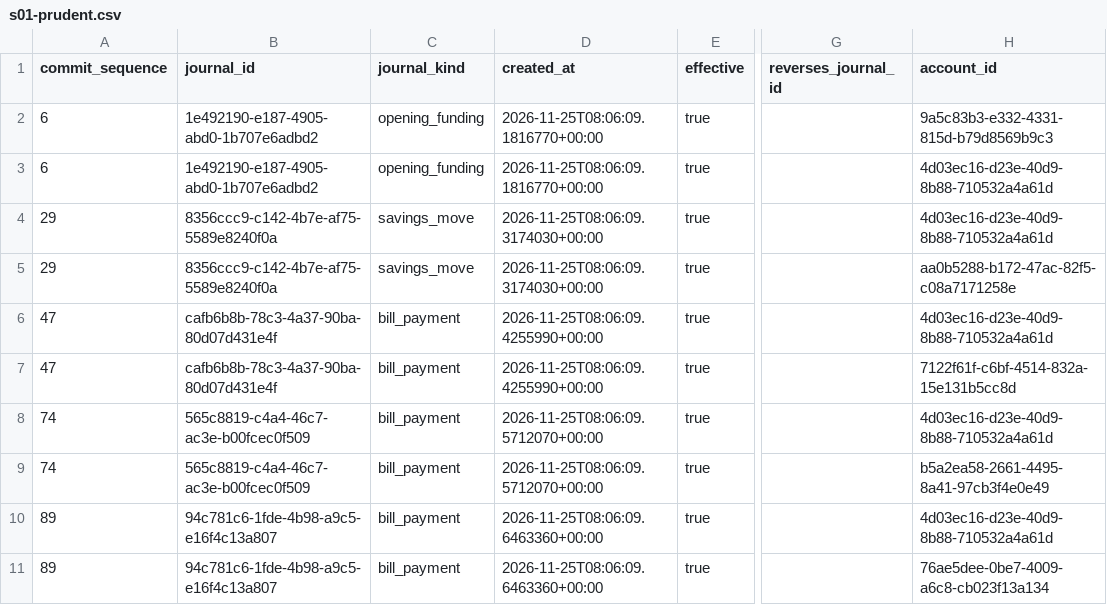
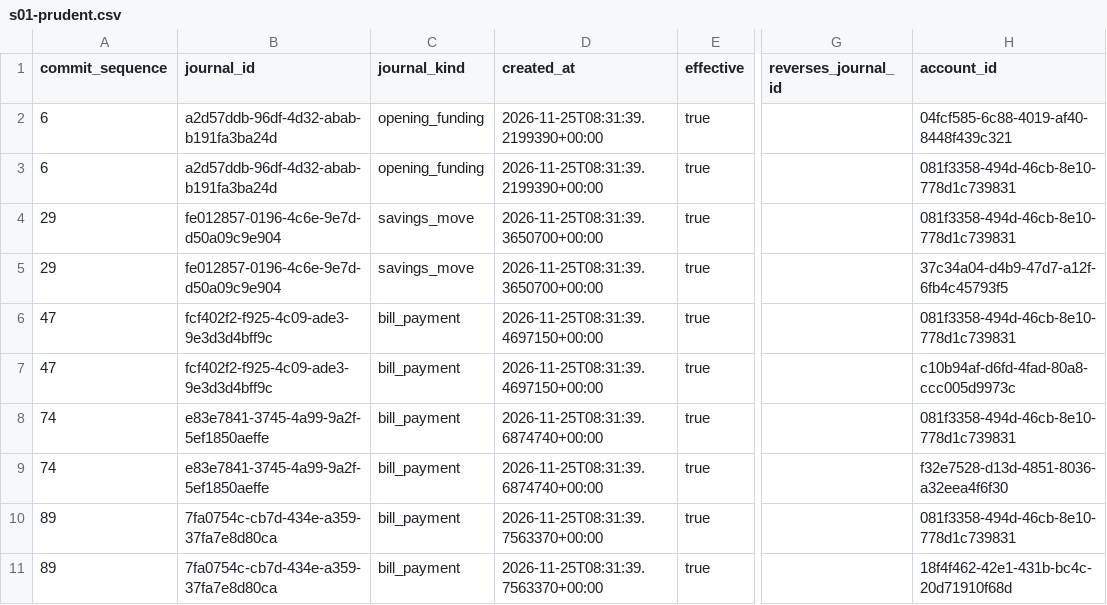
Before and after one commit to Trixxy98/FINMIND---Autonomous-AI-Financial-Behavior-Sandbox-, a CSV file: samples/s01-prudent.csv, drawn as a sheet; only a part is shown, gaps mark what is left out; the diff names each change by its address in the sheet, - before the commit and + after, or states it on an @@ line.

```diff
--- a/samples/s01-prudent.csv
+++ b/samples/s01-prudent.csv
-B2:B3 (journal_id): 1e492190-e187-4905-abd0-1b707e6adbd2
+B2:B3 (journal_id): a2d57ddb-96df-4d32-abab-b191fa3ba24d
-D2:D3 (created_at): 2026-11-25T08:06:09.1816770+00:00
+D2:D3 (created_at): 2026-11-25T08:31:39.2199390+00:00
-H2 (account_id): 9a5c83b3-e332-4331-815d-b79d8569b9c3
+H2 (account_id): 04fcf585-6c88-4019-af40-8448f439c321
-H3:H4 (account_id): 4d03ec16-d23e-40d9-8b88-710532a4a61d
+H3:H4 (account_id): 081f3358-494d-46cb-8e10-778d1c739831
-B4:B5 (journal_id): 8356ccc9-c142-4b7e-af75-5589e8240f0a
+B4:B5 (journal_id): fe012857-0196-4c6e-9e7d-d50a09c9e904
-D4:D5 (created_at): 2026-11-25T08:06:09.3174030+00:00
+D4:D5 (created_at): 2026-11-25T08:31:39.3650700+00:00
-H5 (account_id): aa0b5288-b172-47ac-82f5-c08a7171258e
+H5 (account_id): 37c34a04-d4b9-47d7-a12f-6fb4c45793f5
-B6:B7 (journal_id): cafb6b8b-78c3-4a37-90ba-80d07d431e4f
+B6:B7 (journal_id): fcf402f2-f925-4c09-ade3-9e3d3d4bff9c
-D6:D7 (created_at): 2026-11-25T08:06:09.4255990+00:00
+D6:D7 (created_at): 2026-11-25T08:31:39.4697150+00:00
-H6 (account_id): 4d03ec16-d23e-40d9-8b88-710532a4a61d
+H6 (account_id): 081f3358-494d-46cb-8e10-778d1c739831
-H7 (account_id): 7122f61f-c6bf-4514-832a-15e131b5cc8d
+H7 (account_id): c10b94af-d6fd-4fad-80a8-ccc005d9973c
-B8:B9 (journal_id): 565c8819-c4a4-46c7-ac3e-b00fcec0f509
+B8:B9 (journal_id): e83e7841-3745-4a99-9a2f-5ef1850aeffe
-D8:D9 (created_at): 2026-11-25T08:06:09.5712070+00:00
+D8:D9 (created_at): 2026-11-25T08:31:39.6874740+00:00
-H8 (account_id): 4d03ec16-d23e-40d9-8b88-710532a4a61d
+H8 (account_id): 081f3358-494d-46cb-8e10-778d1c739831
-H9 (account_id): b5a2ea58-2661-4495-8a41-97cb3f4e0e49
+H9 (account_id): f32e7528-d13d-4851-8036-a32eea4f6f30
-B10:B11 (journal_id): 94c781c6-1fde-4b98-a9c5-e16f4c13a807
+B10:B11 (journal_id): 7fa0754c-cb7d-434e-a359-37fa7e8d80ca
-D10:D11 (created_at): 2026-11-25T08:06:09.6463360+00:00
+D10:D11 (created_at): 2026-11-25T08:31:39.7563370+00:00
-H10 (account_id): 4d03ec16-d23e-40d9-8b88-710532a4a61d
+H10 (account_id): 081f3358-494d-46cb-8e10-778d1c739831
-H11 (account_id): 76ae5dee-0be7-4009-a6c8-cb023f13a134
+H11 (account_id): 18f4f462-42e1-431b-bc4c-20d71910f68d
```
Also changed, not shown: samples/s04-adversarial.csv, samples/s07-chaotic.csv, 18 other files.
